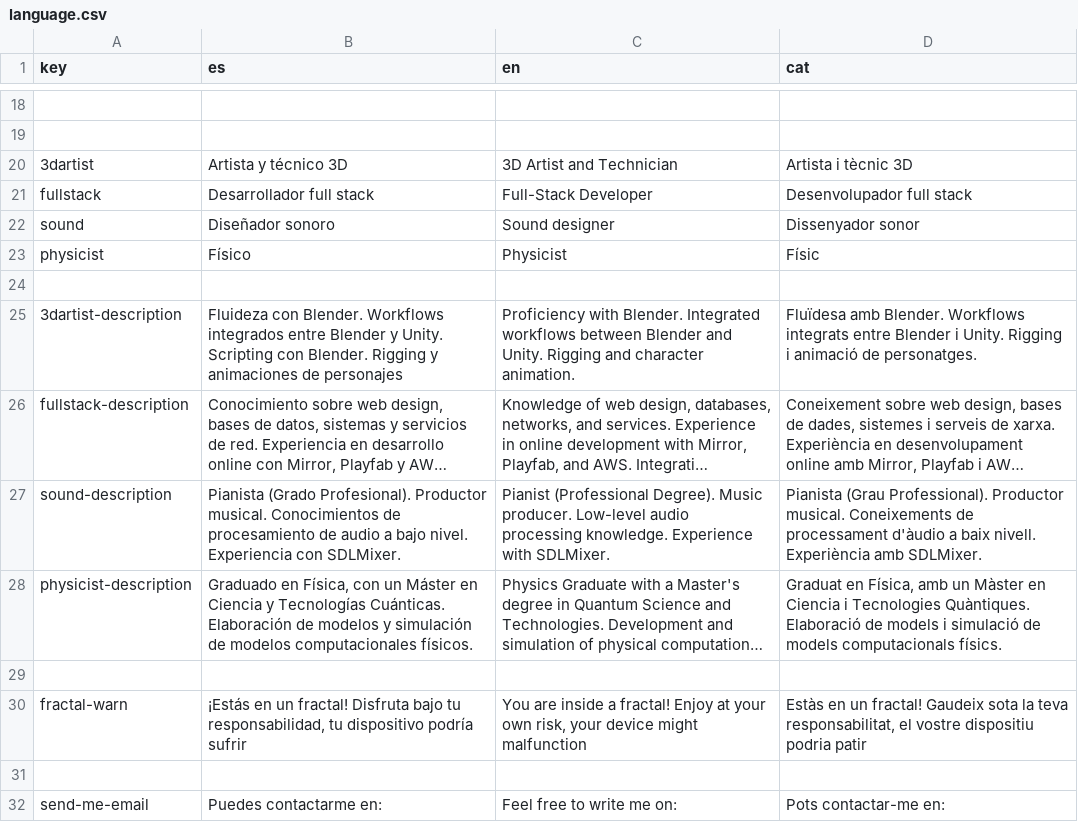
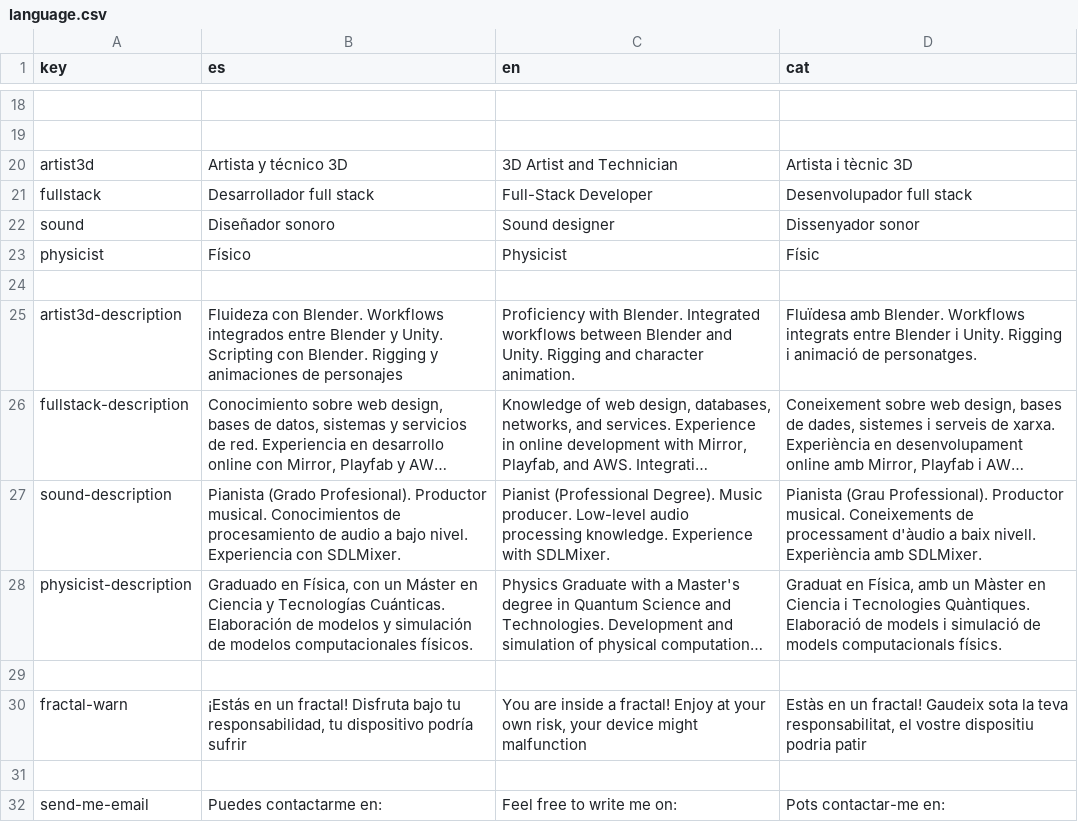
Before and after one commit to alvaroesalvaroo/portfolio, a CSV file: assets/language.csv, drawn as a sheet; only a part is shown, gaps mark what is left out; long unchanged cells end in …; the diff names each change by its address in the sheet, - before the commit and + after, or states it on an @@ line.

```diff
--- a/assets/language.csv
+++ b/assets/language.csv
-A20 (key): 3dartist
+A20 (key): artist3d
-A25 (key): 3dartist-description
+A25 (key): artist3d-description
```
Also changed, not shown: 2 other files.
